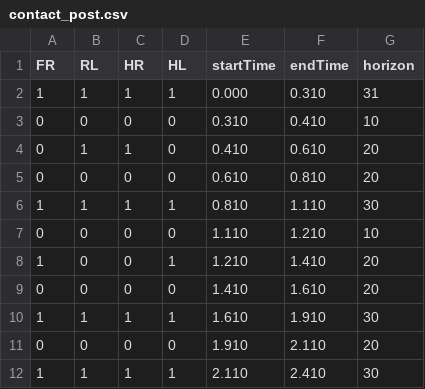
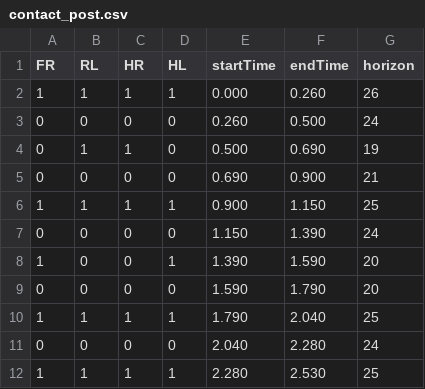
Before and after one commit to heli-sudoo/HKD-MPC, a CSV file: MPC_Controller/PolicyRollout/gaitLib/contact_post.csv, drawn as a sheet; only a part is shown; the diff covers the shown part only.

```diff
--- a/MPC_Controller/PolicyRollout/gaitLib/contact_post.csv
+++ b/MPC_Controller/PolicyRollout/gaitLib/contact_post.csv
@@ -1,12 +1,12 @@
 FR,RL,HR,HL,startTime,endTime,horizon,
-1,1,1,1, 0.000, 0.310,31
-0,0,0,0, 0.310, 0.410,10
-0,1,1,0, 0.410, 0.610,20
-0,0,0,0, 0.610, 0.810,20
-1,1,1,1, 0.810, 1.110,30
-0,0,0,0, 1.110, 1.210,10
-1,0,0,1, 1.210, 1.410,20
-0,0,0,0, 1.410, 1.610,20
-1,1,1,1, 1.610, 1.910,30
-0,0,0,0, 1.910, 2.110,20
-1,1,1,1, 2.110, 2.410,30
+1,1,1,1, 0.000, 0.260,26
+0,0,0,0, 0.260, 0.500,24
+0,1,1,0, 0.500, 0.690,19
+0,0,0,0, 0.690, 0.900,21
+1,1,1,1, 0.900, 1.150,25
+0,0,0,0, 1.150, 1.390,24
+1,0,0,1, 1.390, 1.590,20
+0,0,0,0, 1.590, 1.790,20
+1,1,1,1, 1.790, 2.040,25
+0,0,0,0, 2.040, 2.280,24
+1,1,1,1, 2.280, 2.530,25
```
Also changed, not shown: 12 added rows and 41 edited cells elsewhere in this file, MPC_Controller/PolicyRollout/hand_craft/inplace_trot/contact_post.csv, MPC_Controller/PolicyRollout/trot/contact_post.csv, 13 other files.
